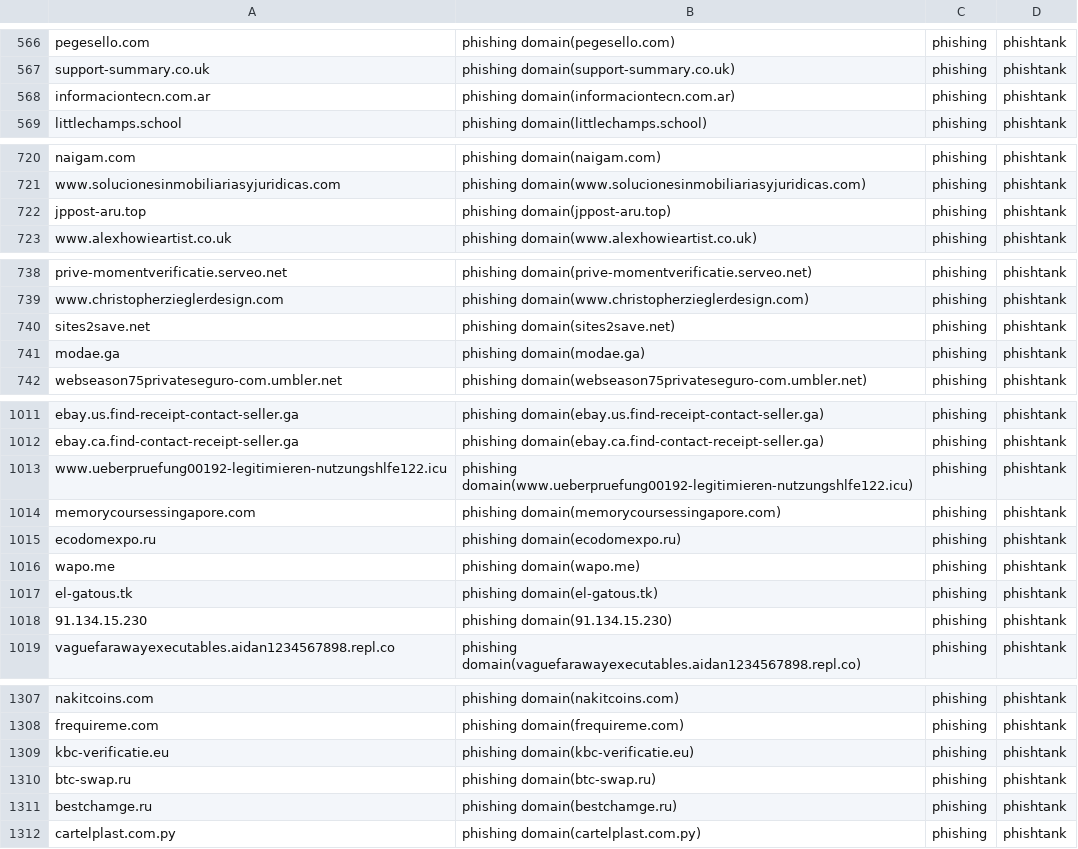
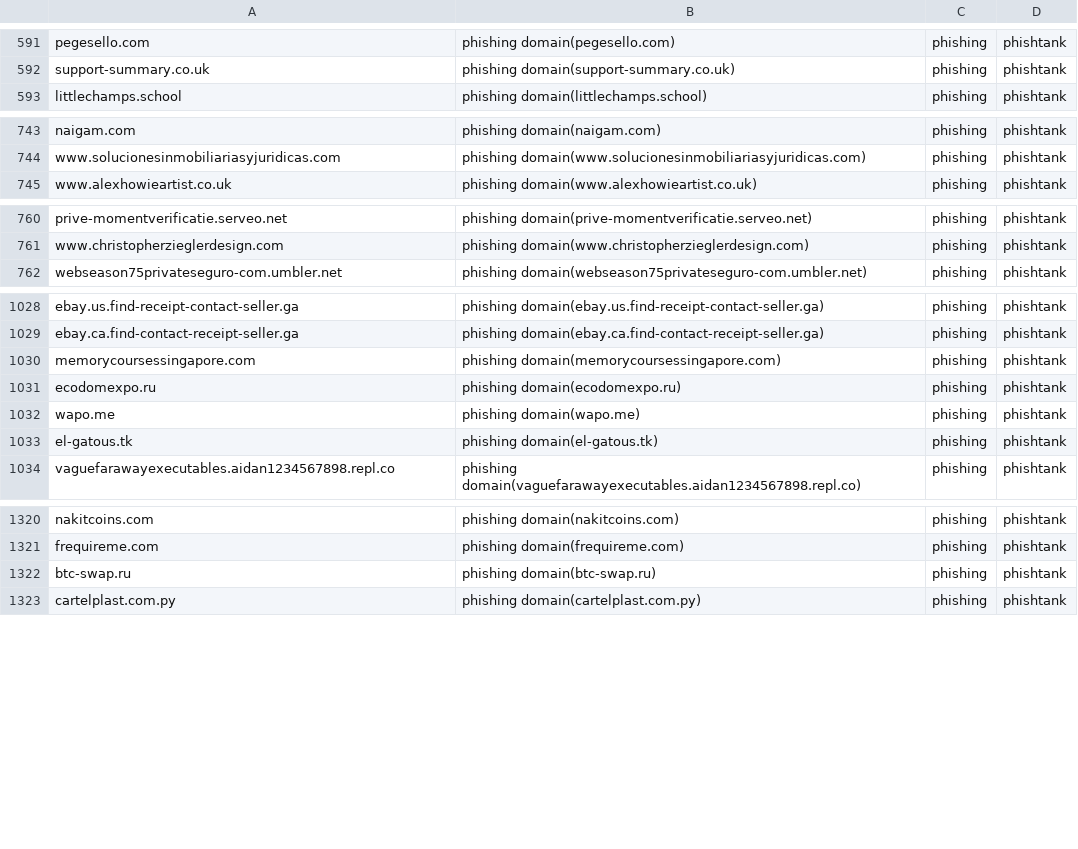
Before and after one commit to sinjukukawataro/20180511, a CSV file: phishing-domains.csv, drawn as a sheet; only a part is shown, gaps mark what is left out; the diff covers the shown part only.

```diff
--- a/phishing-domains.csv
+++ b/phishing-domains.csv
@@ -567,3 +592,2 @@ pegesello.com,phishing domain(pegesello.com),phishing,phishtank
 support-summary.co.uk,phishing domain(support-summary.co.uk),phishing,phishtank
-informaciontecn.com.ar,phishing domain(informaciontecn.com.ar),phishing,phishtank
 littlechamps.school,phishing domain(littlechamps.school),phishing,phishtank
@@ -721,3 +744,2 @@ naigam.com,phishing domain(naigam.com),phishing,phishtank
 www.solucionesinmobiliariasyjuridicas.com,phishing domain(www.solucionesinmobiliariasyjuridicas.com),phishing,phishtank
-jppost-aru.top,phishing domain(jppost-aru.top),phishing,phishtank
 www.alexhowieartist.co.uk,phishing domain(www.alexhowieartist.co.uk),phishing,phishtank
@@ -739,4 +761,2 @@ prive-momentverificatie.serveo.net,phishing domain(prive-momentverificatie.serve
 www.christopherzieglerdesign.com,phishing domain(www.christopherzieglerdesign.com),phishing,phishtank
-sites2save.net,phishing domain(sites2save.net),phishing,phishtank
-modae.ga,phishing domain(modae.ga),phishing,phishtank
 webseason75privateseguro-com.umbler.net,phishing domain(webseason75privateseguro-com.umbler.net),phishing,phishtank
@@ -1012,3 +1029,2 @@ ebay.us.find-receipt-contact-seller.ga,phishing domain(ebay.us.find-receipt-cont
 ebay.ca.find-contact-receipt-seller.ga,phishing domain(ebay.ca.find-contact-receipt-seller.ga),phishing,phishtank
-www.ueberpruefung00192-legitimieren-nutzungshlfe122.icu,phishing domain(www.ueberpruefung00192-legitimieren-nutzungshlfe122.icu),phishing,phishtank
 memorycoursessingapore.com,phishing domain(memorycoursessingapore.com),phishing,phishtank
@@ -1017,3 +1033,2 @@ wapo.me,phishing domain(wapo.me),phishing,phishtank
 el-gatous.tk,phishing domain(el-gatous.tk),phishing,phishtank
-91.134.15.230,phishing domain(91.134.15.230),phishing,phishtank
 vaguefarawayexecutables.aidan1234567898.repl.co,phishing domain(vaguefarawayexecutables.aidan1234567898.repl.co),phishing,phishtank
@@ -1308,5 +1321,3 @@ nakitcoins.com,phishing domain(nakitcoins.com),phishing,phishtank
 frequireme.com,phishing domain(frequireme.com),phishing,phishtank
-kbc-verificatie.eu,phishing domain(kbc-verificatie.eu),phishing,phishtank
 btc-swap.ru,phishing domain(btc-swap.ru),phishing,phishtank
-bestchamge.ru,phishing domain(bestchamge.ru),phishing,phishtank
 cartelplast.com.py,phishing domain(cartelplast.com.py),phishing,phishtank
```
Also changed, not shown: 19 added rows, 8 removed rows and 10 moved rows elsewhere in this file.
